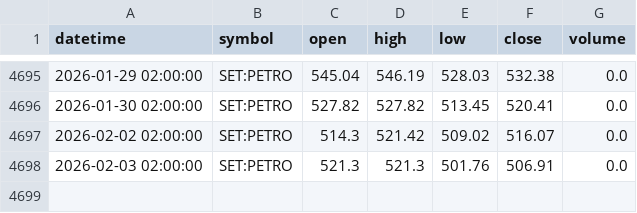
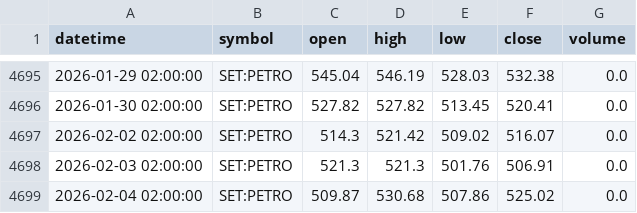
Before and after one commit to FameIllusionMaya/Relative_Rotation_Graph, a CSV file: data/daily/PETRO.csv, drawn as a sheet; only a part is shown, gaps mark what is left out.

```diff
--- a/data/daily/PETRO.csv
+++ b/data/daily/PETRO.csv
@@ -4698 +4698,2 @@ datetime,symbol,open,high,low,close,volume
 2026-02-03 02:00:00,SET:PETRO,521.3,521.3,501.76,506.91,0.0
+2026-02-04 02:00:00,SET:PETRO,509.87,530.68,507.86,525.02,0.0
```
Also changed, not shown: data/daily/CONMAT.csv, data/daily/FASHION.csv, 25 other files.
